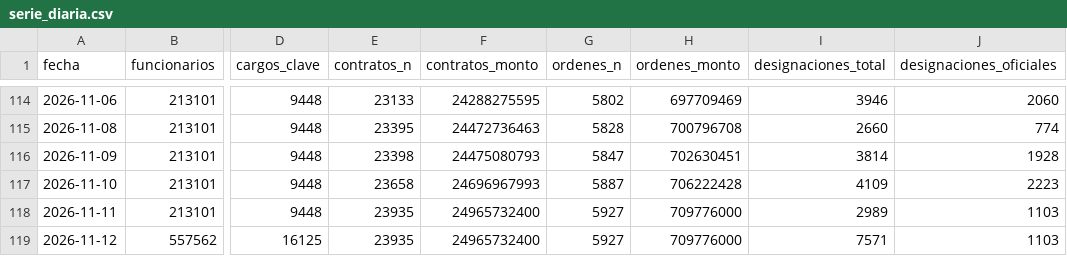
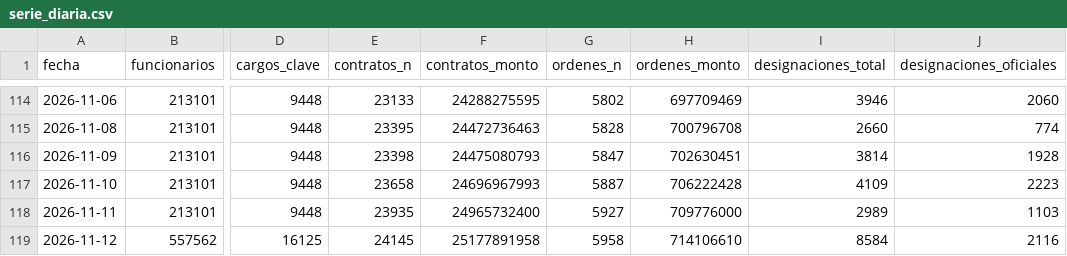
Before and after one commit to unimauro/peru-transparente, a CSV file: data/historico/serie_diaria.csv, drawn as a sheet; only a part is shown, gaps mark what is left out; the diff names each change by its address in the sheet, - before the commit and + after, or states it on an @@ line.

Commit message:
data: refresco 2026-11-12

```diff
--- a/data/historico/serie_diaria.csv
+++ b/data/historico/serie_diaria.csv
-E119 (contratos_n): 23935
+E119 (contratos_n): 24145
-F119 (contratos_monto): 24965732400
+F119 (contratos_monto): 25177891958
-G119 (ordenes_n): 5927
+G119 (ordenes_n): 5958
-H119 (ordenes_monto): 709776000
+H119 (ordenes_monto): 714106610
-I119 (designaciones_total): 7571
+I119 (designaciones_total): 8584
-J119 (designaciones_oficiales): 1103
+J119 (designaciones_oficiales): 2116
```
Also changed, not shown: 12 other files.
